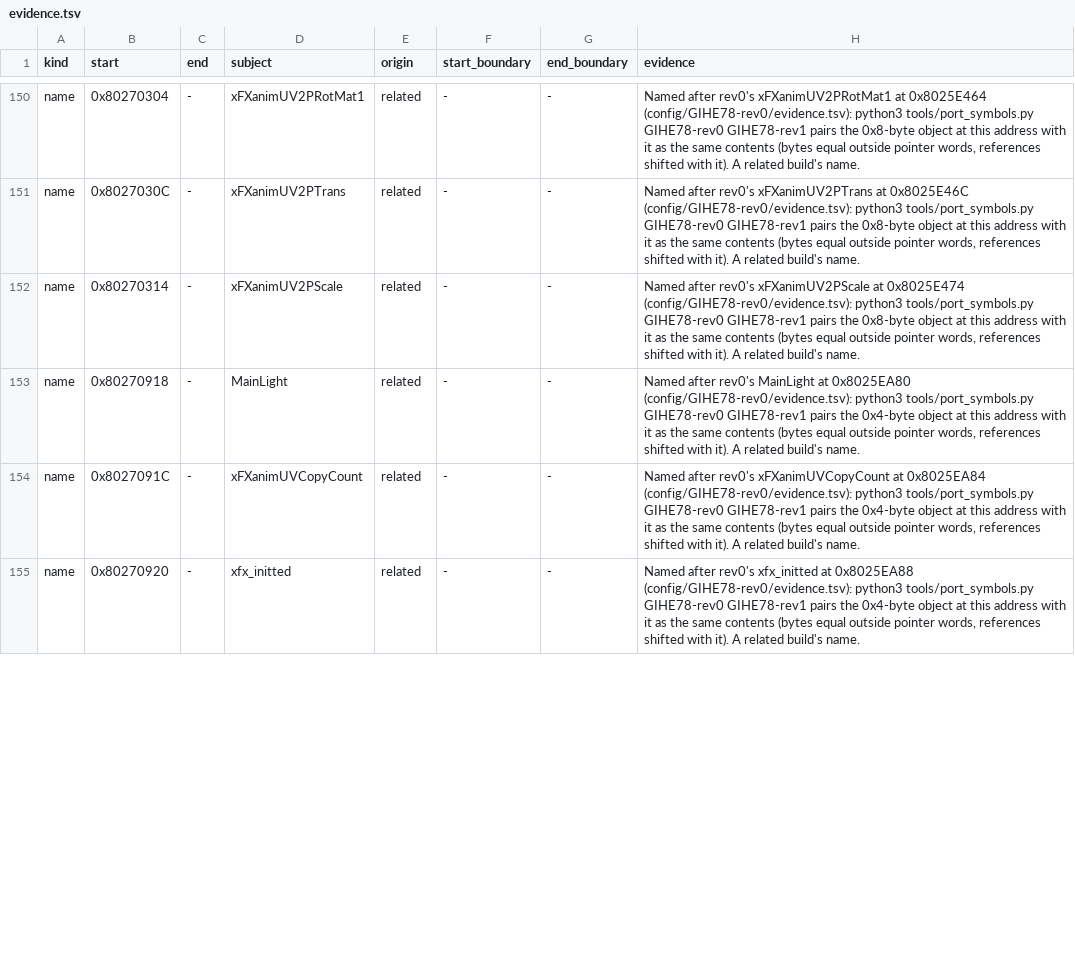
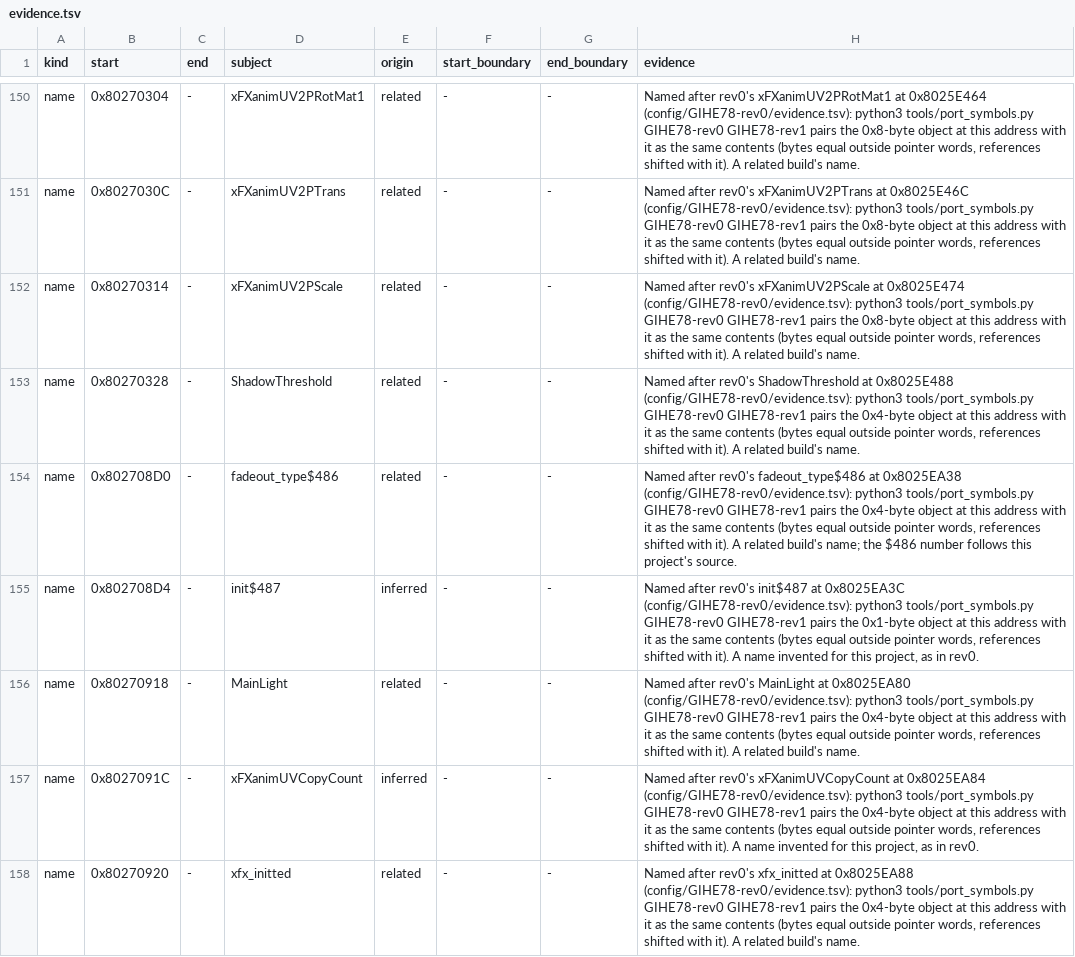
Before and after one commit to mitsevox/n100f, a TSV file: config/GIHE78-rev1/evidence.tsv, drawn as a sheet; only a part is shown, gaps mark what is left out; the diff covers the shown part only.

```diff
--- a/config/GIHE78-rev1/evidence.tsv
+++ b/config/GIHE78-rev1/evidence.tsv
@@ -152,4 +152,7 @@ name	0x8027030C	-	xFXanimUV2PTrans	related	-	-	Named after rev0's xFXanimUV2PTra
 name	0x80270314	-	xFXanimUV2PScale	related	-	-	Named after rev0's xFXanimUV2PScale at 0x8025E474 (config/GIHE78-rev0/evidence.tsv): python3 tools/port_symbols.py GIHE78-rev0 GIHE78-rev1 pairs the 0x8-byte object at this address with it as the same contents (bytes equal outside pointer words, references shifted with it). A related build's name.
+name	0x80270328	-	ShadowThreshold	related	-	-	Named after rev0's ShadowThreshold at 0x8025E488 (config/GIHE78-rev0/evidence.tsv): python3 tools/port_symbols.py GIHE78-rev0 GIHE78-rev1 pairs the 0x4-byte object at this address with it as the same contents (bytes equal outside pointer words, references shifted with it). A related build's name.
+name	0x802708D0	-	fadeout_type$486	related	-	-	Named after rev0's fadeout_type$486 at 0x8025EA38 (config/GIHE78-rev0/evidence.tsv): python3 tools/port_symbols.py GIHE78-rev0 GIHE78-rev1 pairs the 0x4-byte object at this address with it as the same contents (bytes equal outside pointer words, references shifted with it). A related build's name; the $486 number follows this project's source.
+name	0x802708D4	-	init$487	inferred	-	-	Named after rev0's init$487 at 0x8025EA3C (config/GIHE78-rev0/evidence.tsv): python3 tools/port_symbols.py GIHE78-rev0 GIHE78-rev1 pairs the 0x1-byte object at this address with it as the same contents (bytes equal outside pointer words, references shifted with it). A name invented for this project, as in rev0.
 name	0x80270918	-	MainLight	related	-	-	Named after rev0's MainLight at 0x8025EA80 (config/GIHE78-rev0/evidence.tsv): python3 tools/port_symbols.py GIHE78-rev0 GIHE78-rev1 pairs the 0x4-byte object at this address with it as the same contents (bytes equal outside pointer words, references shifted with it). A related build's name.
-name	0x8027091C	-	xFXanimUVCopyCount	related	-	-	Named after rev0's xFXanimUVCopyCount at 0x8025EA84 (config/GIHE78-rev0/evidence.tsv): python3 tools/port_symbols.py GIHE78-rev0 GIHE78-rev1 pairs the 0x4-byte object at this address with it as the same contents (bytes equal outside pointer words, references shifted with it). A related build's name.
+name	0x8027091C	-	xFXanimUVCopyCount	inferred	-	-	Named after rev0's xFXanimUVCopyCount at 0x8025EA84 (config/GIHE78-rev0/evidence.tsv): python3 tools/port_symbols.py GIHE78-rev0 GIHE78-rev1 pairs the 0x4-byte object at this address with it as the same contents (bytes equal outside pointer words, references shifted with it). A name invented for this project, as in rev0.
 name	0x80270920	-	xfx_initted	related	-	-	Named after rev0's xfx_initted at 0x8025EA88 (config/GIHE78-rev0/evidence.tsv): python3 tools/port_symbols.py GIHE78-rev0 GIHE78-rev1 pairs the 0x4-byte object at this address with it as the same contents (bytes equal outside pointer words, references shifted with it). A related build's name.
```
Also changed, not shown: 18 edited cells elsewhere in this file, 5 other files.
